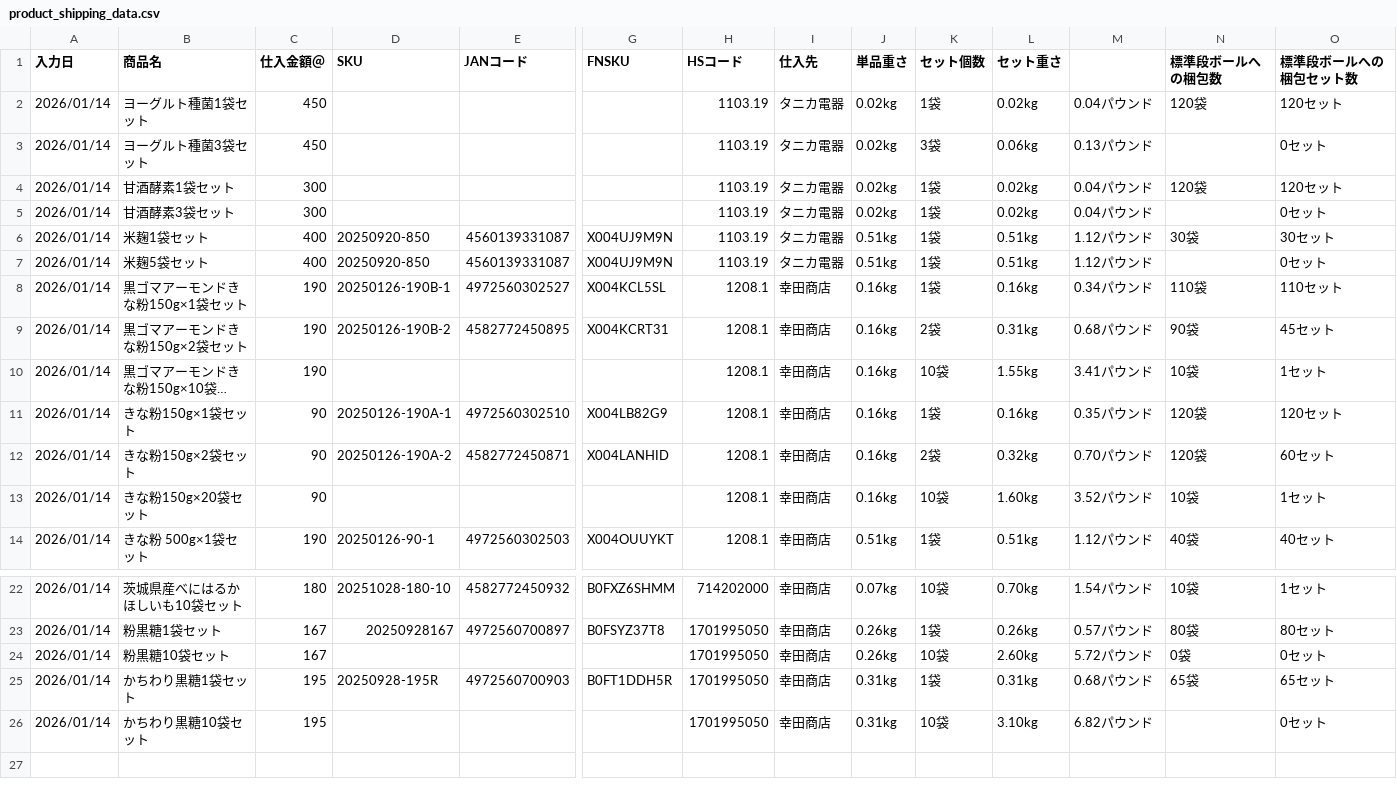
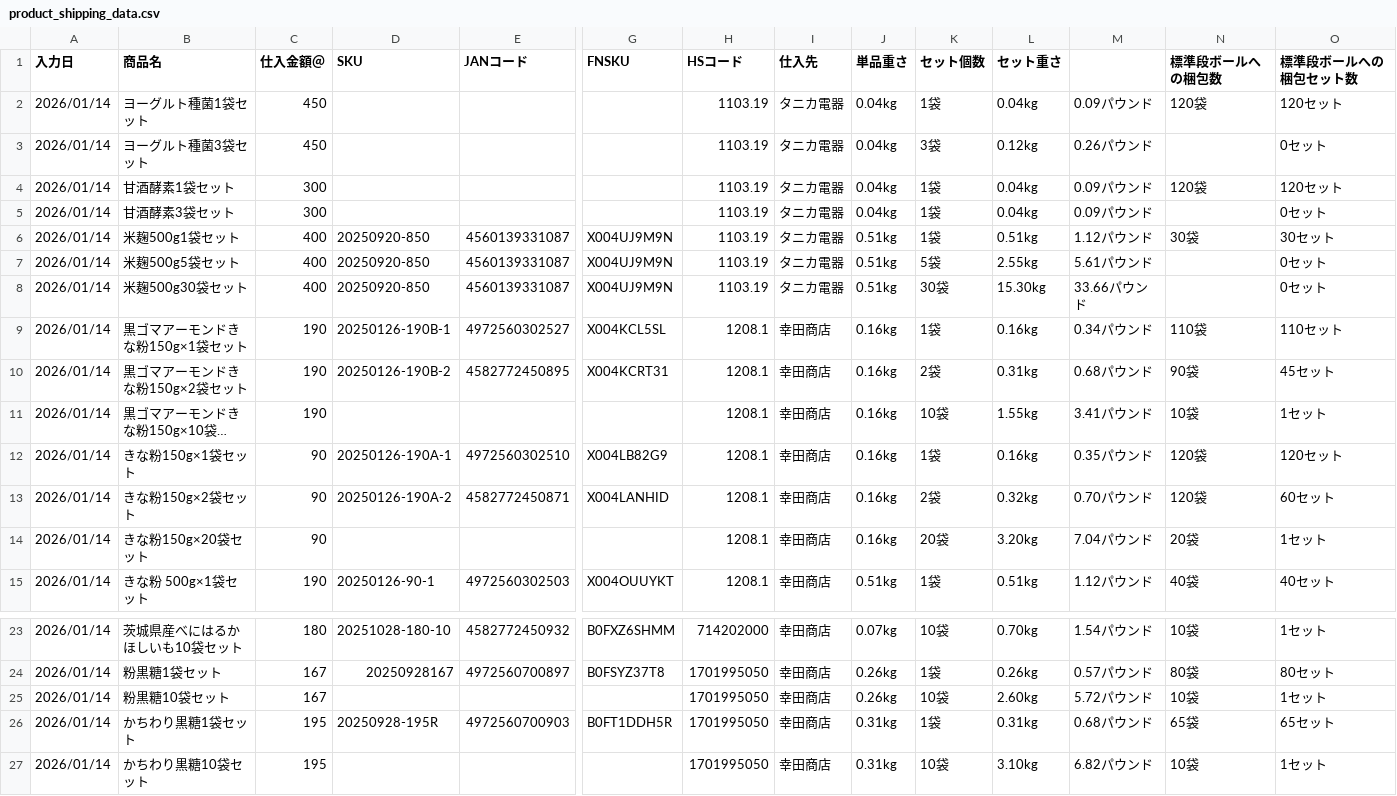
Before and after one commit to fumihiro0121/distribution-system-saas, a CSV file: scraping/data/product_shipping_data.csv, drawn as a sheet; only a part is shown, gaps mark what is left out; long unchanged cells end in …; addresses are those after the commit; rows hold the shown columns only; the diff names each change by its address in the sheet, - before the commit and + after, or states it on an @@ line.

```diff
--- a/scraping/data/product_shipping_data.csv
+++ b/scraping/data/product_shipping_data.csv
-J2:J5 (単品重さ): 0.02kg
+J2:J5 (単品重さ): 0.04kg
-L2 (セット重さ): 0.02kg
+L2 (セット重さ): 0.04kg
-M2: 0.04パウンド
+M2: 0.09パウンド
-L3 (セット重さ): 0.06kg
+L3 (セット重さ): 0.12kg
-M3: 0.13パウンド
+M3: 0.26パウンド
-L4:L5 (セット重さ): 0.02kg
+L4:L5 (セット重さ): 0.04kg
-M4:M5: 0.04パウンド
+M4:M5: 0.09パウンド
-B6 (商品名): 米麹1袋セット
+B6 (商品名): 米麹500g1袋セット
+row 7: 2026/01/14 | 米麹500g5袋セット | 400 | 20250920-850 | 4560139331087 | X004UJ9M9N | 1103.19 | タニカ電器 | 0.51kg | 5袋 | 2.55kg | 5.61パウンド |  | 0セット
-B8 (商品名): 米麹5袋セット
+B8 (商品名): 米麹500g30袋セット
-K8 (セット個数): 1袋
+K8 (セット個数): 30袋
-L8 (セット重さ): 0.51kg
+L8 (セット重さ): 15.30kg
-M8: 1.12パウンド
+M8: 33.66パウンド
-K14 (セット個数): 10袋
+K14 (セット個数): 20袋
-L14 (セット重さ): 1.60kg
+L14 (セット重さ): 3.20kg
-M14: 3.52パウンド
+M14: 7.04パウンド
-N14 (標準段ボールへの梱包数): 10袋
+N14 (標準段ボールへの梱包数): 20袋
-N25 (標準段ボールへの梱包数): 0袋
+N25 (標準段ボールへの梱包数): 10袋
-O25 (標準段ボールへの梱包セット数): 0セット
+O25 (標準段ボールへの梱包セット数): 1セット
-N27 (標準段ボールへの梱包数): (empty)
+N27 (標準段ボールへの梱包数): 10袋
-O27 (標準段ボールへの梱包セット数): 0セット
+O27 (標準段ボールへの梱包セット数): 1セット
```
Also changed, not shown: 37 other files.
